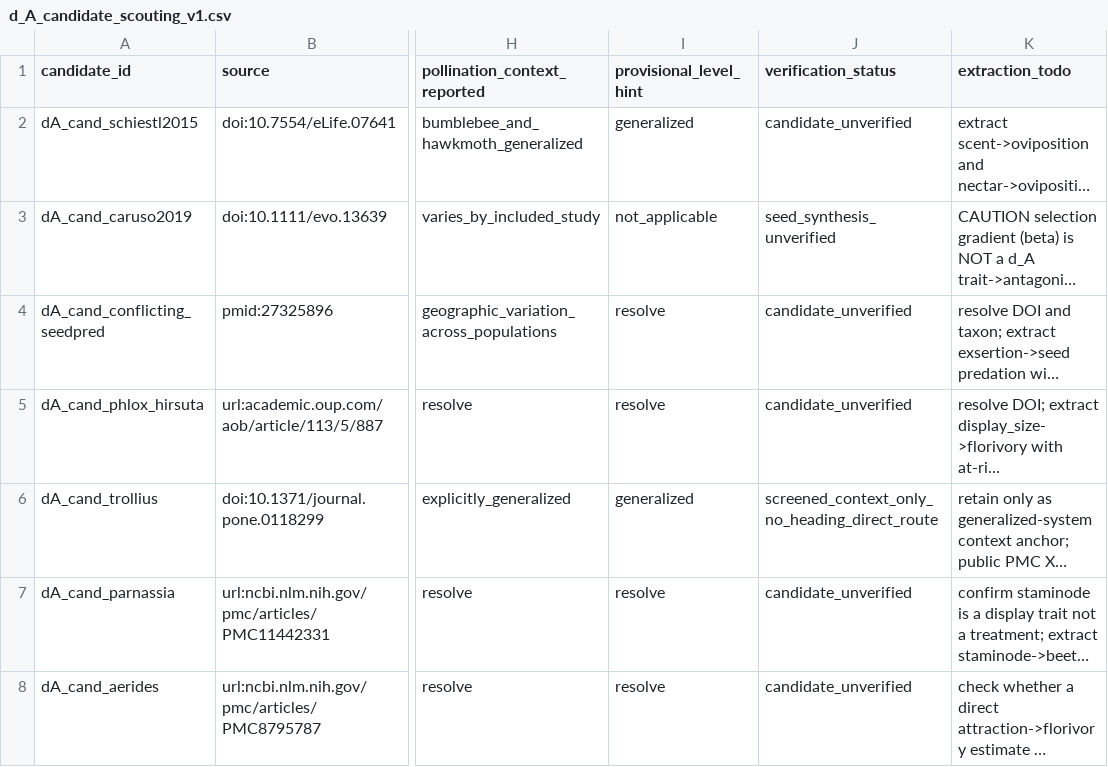
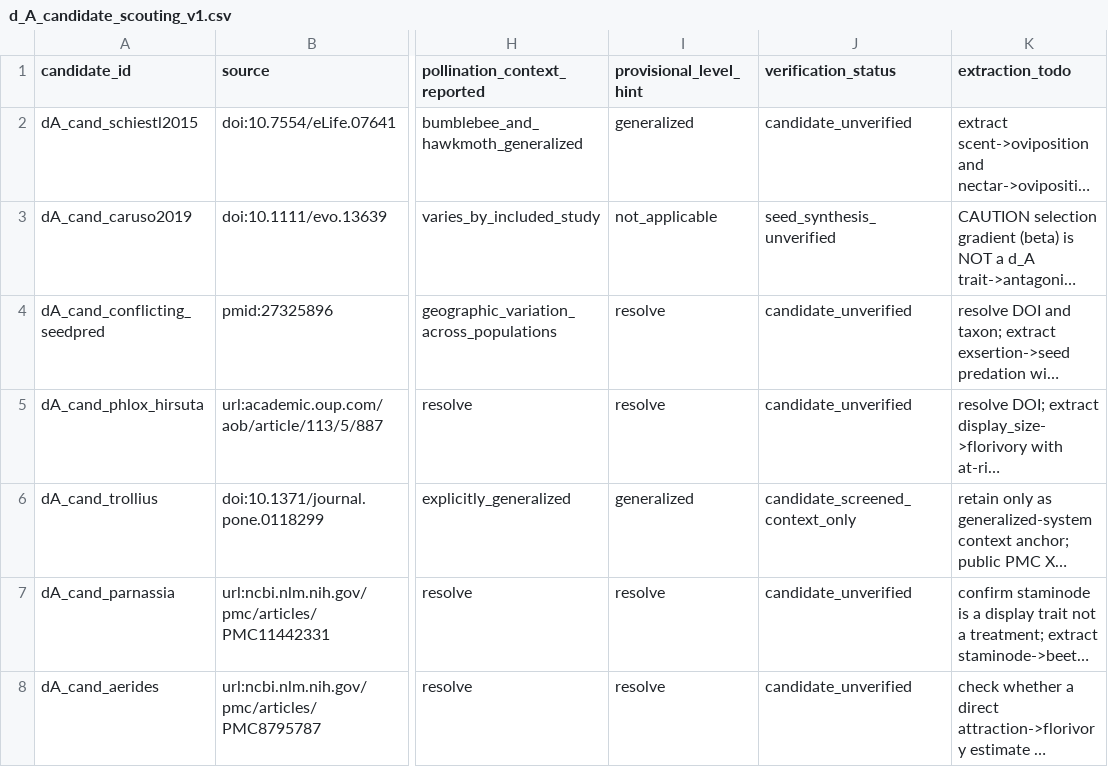
Before and after one commit to zuizui0223/bita, a CSV file: empirical/broad_reality_evidence/d_A_candidate_scouting_v1.csv, drawn as a sheet; only a part is shown, gaps mark what is left out; long unchanged cells end in …; the diff names each change by its address in the sheet, - before the commit and + after, or states it on an @@ line.

Commit message:
fix: use allowed non-effect status for screened Trollius candidate

```diff
--- a/empirical/broad_reality_evidence/d_A_candidate_scouting_v1.csv
+++ b/empirical/broad_reality_evidence/d_A_candidate_scouting_v1.csv
-J6 (verification_status): screened_context_only_no_heading_direct_route
+J6 (verification_status): candidate_screened_context_only
```
